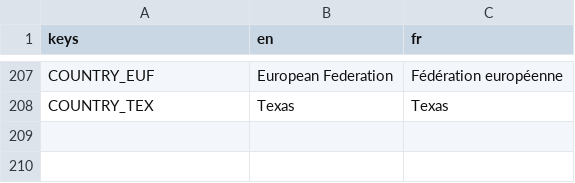
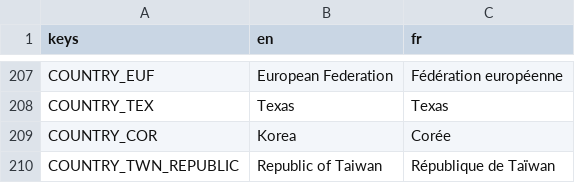
Before and after one commit to Chronos8001/Statecraft, a CSV file: data/localization/countries.csv, drawn as a sheet; only a part is shown, gaps mark what is left out; the diff names each change by its address in the sheet, - before the commit and + after, or states it on an @@ line.

Commit message:
feat(data): ajouter les arbres nationaux du deuxième lot
Royaume-Uni, Japon, Corée du Sud, Corée du Nord, Taïwan, Ukraine : référendum écossais, unité irlandaise, article 9, réunification coréenne, indépendance de Taïwan, adhésions de l'Ukraine ; drapeau de la Corée réunifiée.

```diff
--- a/data/localization/countries.csv
+++ b/data/localization/countries.csv
+row 209: COUNTRY_COR | Korea | Corée
+row 210: COUNTRY_TWN_REPUBLIC | Republic of Taiwan | République de Taïwan
```
Also changed, not shown: 12 other files.
